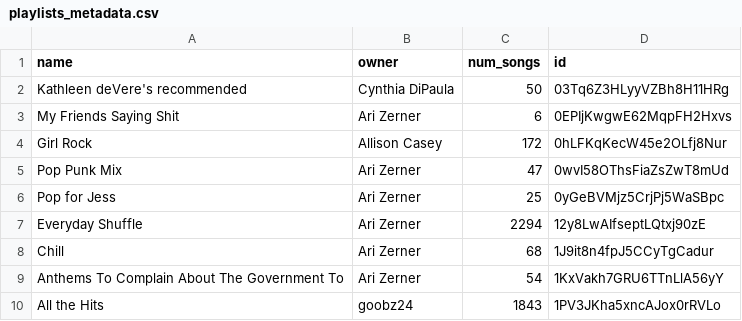
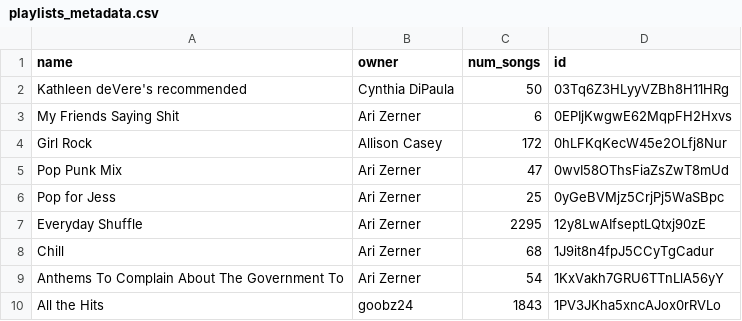
Before and after one commit to Ari-Zerner/spotify-archive, a CSV file: playlists_metadata.csv, drawn as a sheet; only a part is shown.

```diff
--- a/playlists_metadata.csv
+++ b/playlists_metadata.csv
@@ -6,3 +6,3 @@ Pop Punk Mix,Ari Zerner,47,0wvI58OThsFiaZsZwT8mUd
 Pop for Jess,Ari Zerner,25,0yGeBVMjz5CrjPj5WaSBpc
-Everyday Shuffle,Ari Zerner,2294,12y8LwAIfseptLQtxj90zE
+Everyday Shuffle,Ari Zerner,2295,12y8LwAIfseptLQtxj90zE
 Chill,Ari Zerner,68,1J9it8n4fpJ5CCyTgCadur
```
Also changed, not shown: playlists/Everyday Shuffle.csv.
